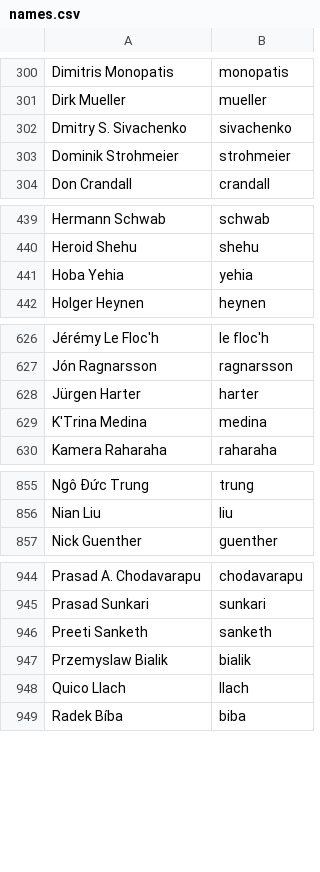
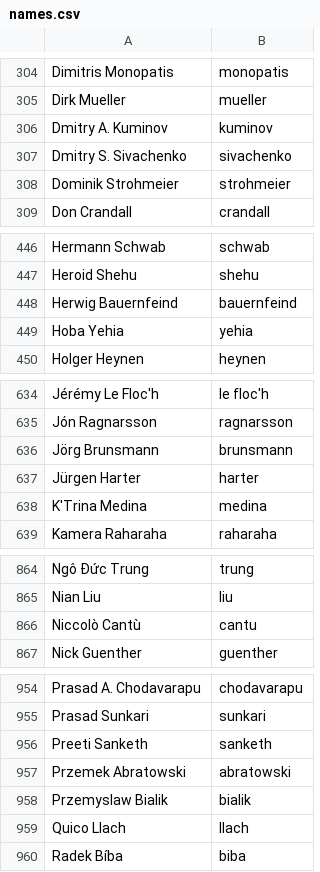
Before and after one commit to twse/random-stuff, a CSV file: names.csv, drawn as a sheet; only a part is shown, gaps mark what is left out; the diff covers the shown part only; the diff names each change by its address in the sheet, - before the commit and + after, or states it on an @@ line.

```diff
--- a/names.csv
+++ b/names.csv
+row 306: Dmitry A. Kuminov | kuminov
+row 448: Herwig Bauernfeind | bauernfeind
+row 636: Jörg Brunsmann | brunsmann
+row 866: Niccolò Cantù | cantu
+row 957: Przemek Abratowski | abratowski
```
Also changed, not shown: 9 added rows elsewhere in this file.
